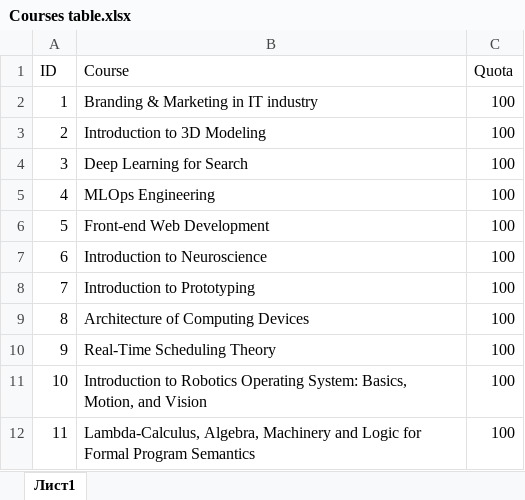
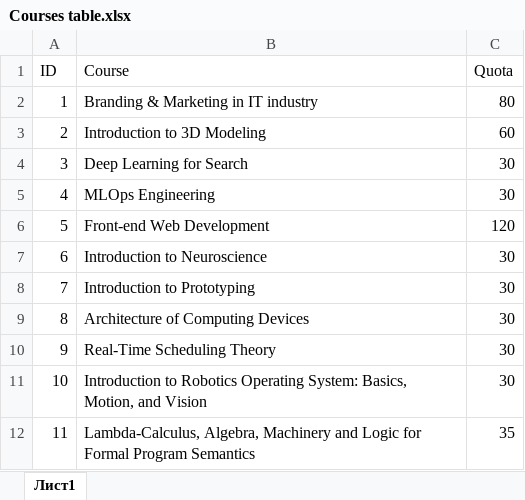
Before and after one commit to quintet-sdr/elect-gen-core, an Excel workbook: Courses table.xlsx, sheet Лист1, drawn as a sheet; values as stored, in another font and other column widths than the file's, no borders; the diff names each change by its address in the sheet, - before the commit and + after, or states it on an @@ line.

```diff
--- a/Courses table.xlsx (sheet Лист1)
+++ b/Courses table.xlsx (sheet Лист1)
-C2 (Quota): 100
+C2 (Quota): 80
-C3 (Quota): 100
+C3 (Quota): 60
-C4:C5 (Quota): 100
+C4:C5 (Quota): 30
-C6 (Quota): 100
+C6 (Quota): 120
-C7:C11 (Quota): 100
+C7:C11 (Quota): 30
-C12 (Quota): 100
+C12 (Quota): 35
```
Also changed, not shown: Results.xlsx, 1 other file.
